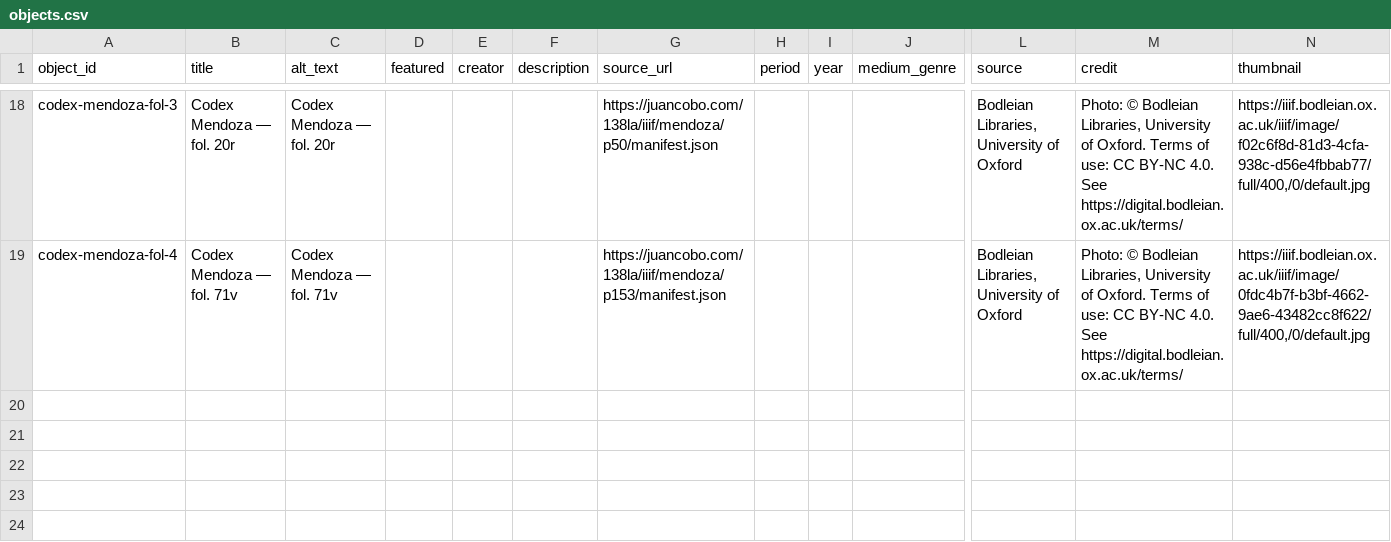
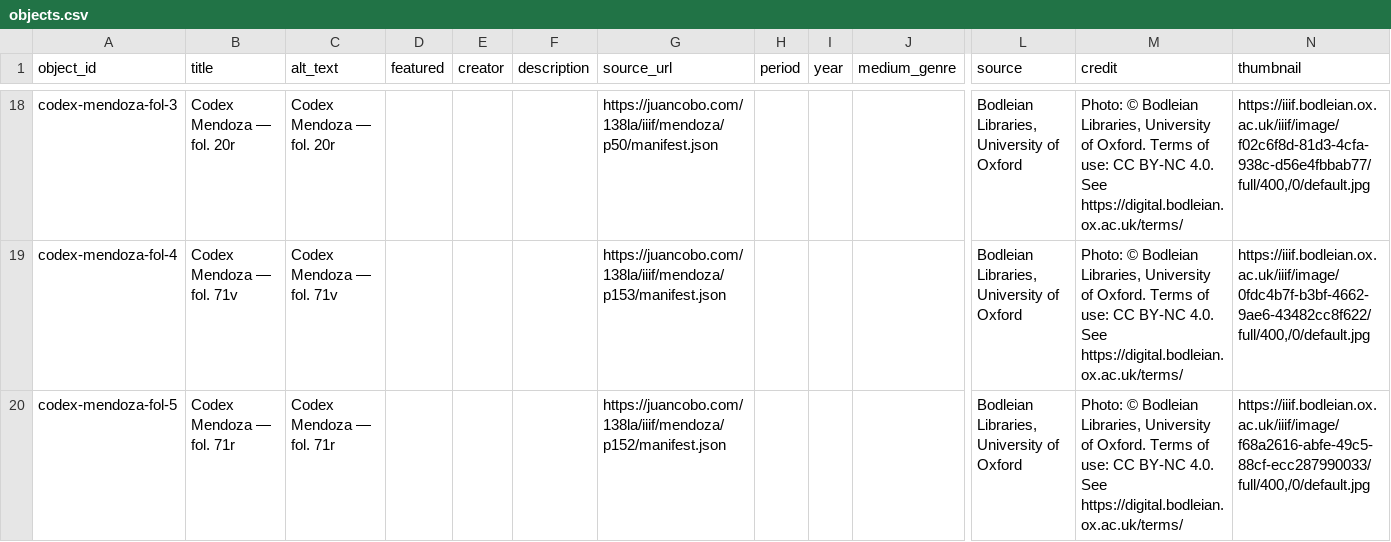
Before and after one commit to anelicachu/group-4-final-project, a CSV file: telar-content/spreadsheets/objects.csv, drawn as a sheet; only a part is shown, gaps mark what is left out; rows hold the shown columns only; the diff names each change by its address in the sheet, - before the commit and + after, or states it on an @@ line.

```diff
--- a/telar-content/spreadsheets/objects.csv
+++ b/telar-content/spreadsheets/objects.csv
+row 20: codex-mendoza-fol-5 | Codex Mendoza — fol. 71r | Codex Mendoza — fol. 71r |  |  |  | https://juancobo.com/138la/iiif/mendoza/p152/manifest.json |  |  |  | Bodleian Libraries, University of Oxford | Photo: © Bodleian Libraries, University of Oxford. Terms of use: CC BY-NC 4.0. See https://digital.bodleian.ox.ac.uk/terms/ | https://iiif.bodleian.ox.ac.uk/iiif/image/f68a2616-abfe-49c5-88cf-ecc287990033/full/400,/0/default.jpg
```
Also changed, not shown: telar-content/spreadsheets/blank_template.csv, 11 other files.
